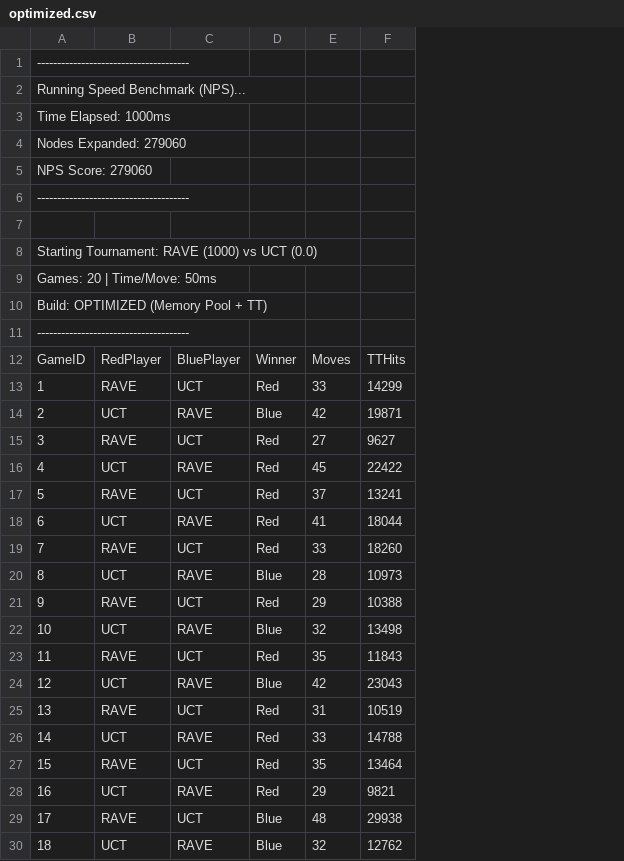
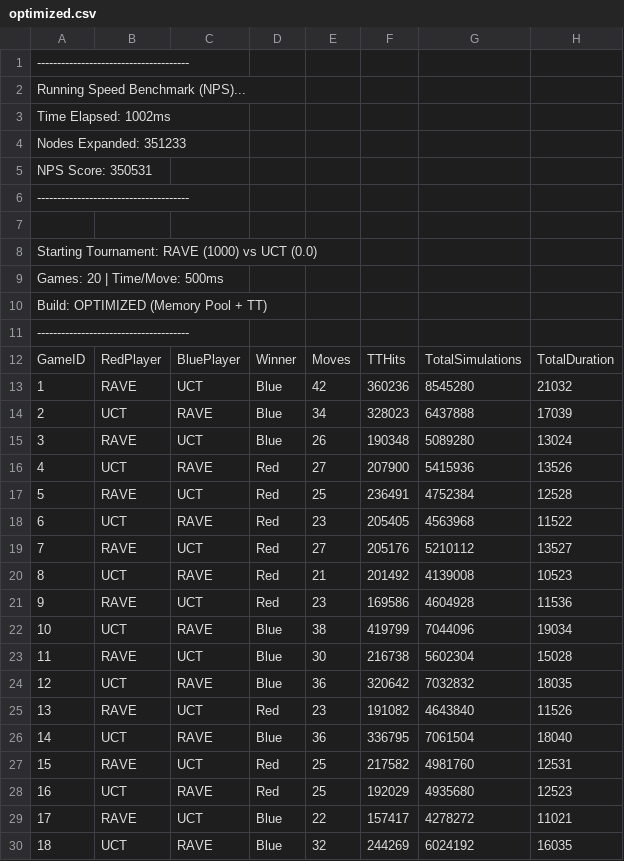
Before and after one commit to a38062an/COMP34111-AI-Games-Hex-43, a CSV file: agents/Group43/results/optimized.csv, drawn as a sheet; only a part is shown; removed rows and columns are numbered as before the commit, all else as after; the diff covers the shown part only; the diff names each change by its address in the sheet, - before the commit and + after, or states it on an @@ line.

Commit message:
feat: Add simulation and SPS metrics to experiment logging and plotting, update experiment time limit, and refresh performance visualizations.

```diff
--- a/agents/Group43/results/optimized.csv
+++ b/agents/Group43/results/optimized.csv
-column F, rows 12-30: TTHits | 14299 | 19871 | 9627 | 22422 | 13241 | 18044 | 18260 | 10973 | 10388 | 13498 | 11843 | 23043 | 10519 | 14788 | 13464 | 9821 | 29938 | 12762
+column F, rows 12-30: TTHits | 360236 | 328023 | 190348 | 207900 | 236491 | 205405 | 205176 | 201492 | 169586 | 419799 | 216738 | 320642 | 191082 | 336795 | 217582 | 192029 | 157417 | 244269
+column G, rows 12-30: TotalSimulations | 8545280 | 6437888 | 5089280 | 5415936 | 4752384 | 4563968 | 5210112 | 4139008 | 4604928 | 7044096 | 5602304 | 7032832 | 4643840 | 7061504 | 4981760 | 4935680 | 4278272 | 6024192
+column H, rows 12-30: TotalDuration | 21032 | 17039 | 13024 | 13526 | 12528 | 11522 | 13527 | 10523 | 11536 | 19034 | 15028 | 18035 | 11526 | 18040 | 12531 | 12523 | 11021 | 16035
-A3: Time Elapsed: 1000ms
+A3: Time Elapsed: 1002ms
-A4: Nodes Expanded: 279060
+A4: Nodes Expanded: 351233
-A5: NPS Score: 279060
+A5: NPS Score: 350531
-A9: Games: 20 | Time/Move: 50ms
+A9: Games: 20 | Time/Move: 500ms
-D13: Red
+D13: Blue
-E13: 33
+E13: 42
-E14: 42
+E14: 34
-D15: Red
+D15: Blue
-E15: 27
+E15: 26
-E16: 45
+E16: 27
-E17: 37
+E17: 25
-E18: 41
+E18: 23
-E19: 33
+E19: 27
-D20: Blue
+D20: Red
-E20: 28
+E20: 21
-E21: 29
+E21: 23
-E22: 32
+E22: 38
-D23: Red
+D23: Blue
-E23: 35
+E23: 30
-E24: 42
+E24: 36
-E25: 31
+E25: 23
-D26: Red
+D26: Blue
-E26: 33
+E26: 36
-E27: 35
+E27: 25
-E28: 29
+E28: 25
-E29: 48
+E29: 22
```
Also changed, not shown: 6 edited cells elsewhere in this file, agents/Group43/results/baseline.csv, agents/Group43/results/nott.csv, 19 other files.
